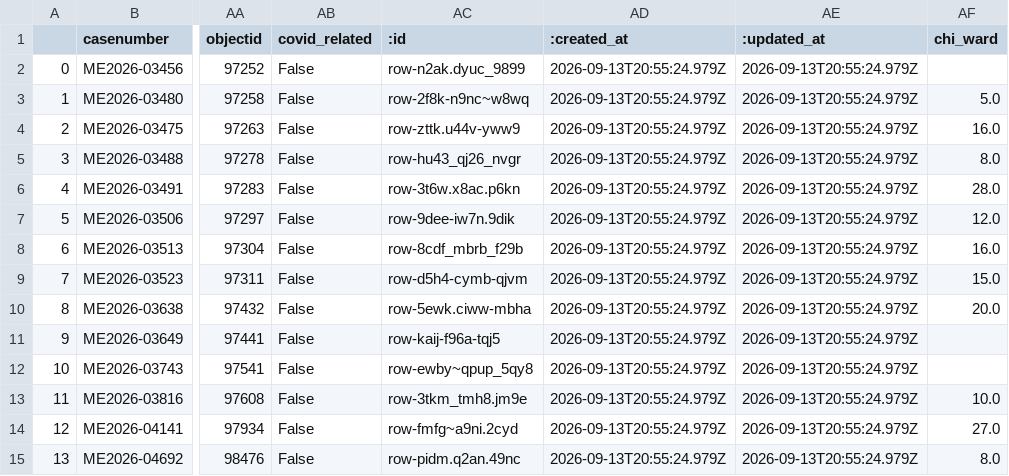
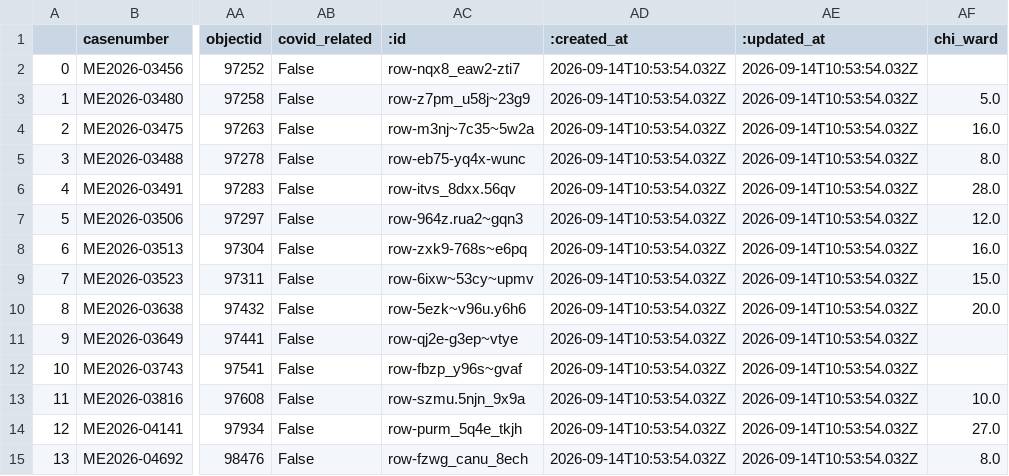
Before and after one commit to cam-rodriguez/cpm_heatbot, a CSV file: data/archive/lastversion.csv, drawn as a sheet; only a part is shown, gaps mark what is left out; the diff names each change by its address in the sheet, - before the commit and + after, or states it on an @@ line.

```diff
--- a/data/archive/lastversion.csv
+++ b/data/archive/lastversion.csv
-AC2 (:id): row-n2ak.dyuc_9899
+AC2 (:id): row-nqx8_eaw2-zti7
-AD2:AD15 (:created_at): 2026-09-13T20:55:24.979Z
+AD2:AD15 (:created_at): 2026-09-14T10:53:54.032Z
-AE2:AE15 (:updated_at): 2026-09-13T20:55:24.979Z
+AE2:AE15 (:updated_at): 2026-09-14T10:53:54.032Z
-AC3 (:id): row-2f8k-n9nc~w8wq
+AC3 (:id): row-z7pm_u58j~23g9
-AC4 (:id): row-zttk.u44v-yww9
+AC4 (:id): row-m3nj~7c35~5w2a
-AC5 (:id): row-hu43_qj26_nvgr
+AC5 (:id): row-eb75-yq4x-wunc
-AC6 (:id): row-3t6w.x8ac.p6kn
+AC6 (:id): row-itvs_8dxx.56qv
-AC7 (:id): row-9dee-iw7n.9dik
+AC7 (:id): row-964z.rua2~gqn3
-AC8 (:id): row-8cdf_mbrb_f29b
+AC8 (:id): row-zxk9-768s~e6pq
-AC9 (:id): row-d5h4-cymb-qjvm
+AC9 (:id): row-6ixw~53cy~upmv
-AC10 (:id): row-5ewk.ciww-mbha
+AC10 (:id): row-5ezk~v96u.y6h6
-AC11 (:id): row-kaij-f96a-tqj5
+AC11 (:id): row-qj2e-g3ep~vtye
-AC12 (:id): row-ewby~qpup_5qy8
+AC12 (:id): row-fbzp_y96s~gvaf
-AC13 (:id): row-3tkm_tmh8.jm9e
+AC13 (:id): row-szmu.5njn_9x9a
-AC14 (:id): row-fmfg~a9ni.2cyd
+AC14 (:id): row-purm_5q4e_tkjh
-AC15 (:id): row-pidm.q2an.49nc
+AC15 (:id): row-fzwg_canu_8ech
```
Also changed, not shown: data/all_heatdeaths.csv, data/today_heatdeaths.csv.
